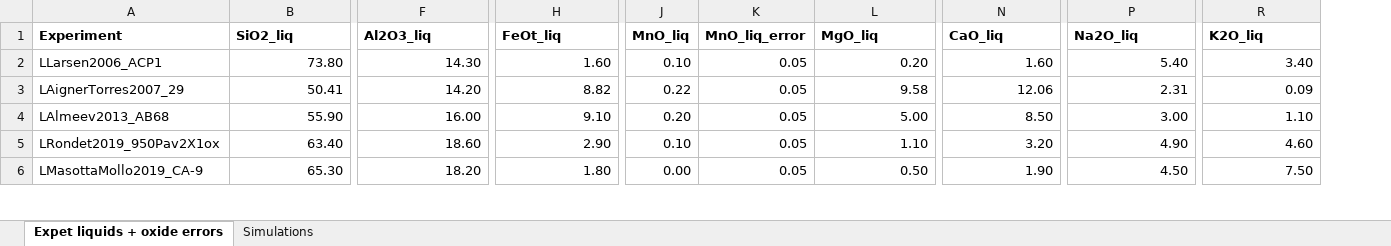
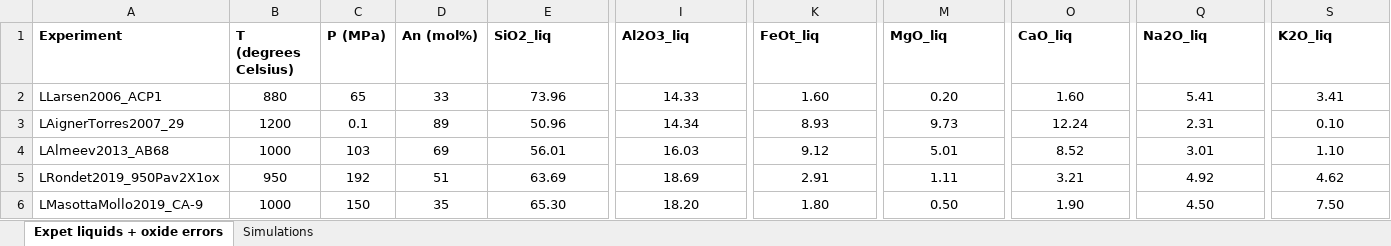
Before and after one commit to kyra-cutler/Plag-saturated-melt-P-T-H2O-An, an Excel workbook: Supplementary Table 3_Monte Carlo analytical uncertainty simulation input and output.xlsx, sheet Expet liquids + oxide errors, drawn as a sheet; only a part is shown, gaps mark what is left out; values as stored, in another font and other column widths than the file's, no borders; removed rows and columns are numbered as before the commit, all else as after; the diff covers the shown part only; the diff names each change by its address in the sheet, - before the commit and + after, or states it on an @@ line.

```diff
--- a/Supplementary Table 3_Monte Carlo analytical uncertainty simulation input and output.xlsx (sheet Expet liquids + oxide errors)
+++ b/Supplementary Table 3_Monte Carlo analytical uncertainty simulation input and output.xlsx (sheet Expet liquids + oxide errors)
+column B (T (degrees Celsius)), rows 2-6: 880 | 1200 | 1000 | 950 | 1000
+column C (P (MPa)), rows 2-6: 65 | 0.1 | 103 | 192 | 150
+column D (An (mol%)), rows 2-6: 33 | 89 | 69 | 51 | 35
-column J (MnO_liq), rows 2-6: 0.10 | 0.22 | 0.20 | 0.10 | 0.00
-column K (MnO_liq_error), rows 2-6: all 0.05
-E2 (SiO2_liq): 73.80
+E2 (SiO2_liq): 73.96
-E2:K6 alignment: right
+E2:K6 alignment: center
-I2 (Al2O3_liq): 14.30
+I2 (Al2O3_liq): 14.33
-M2:S6 alignment: right
+M2:S6 alignment: center
-Q2 (Na2O_liq): 5.40
+Q2 (Na2O_liq): 5.41
-S2 (K2O_liq): 3.40
+S2 (K2O_liq): 3.41
-E3 (SiO2_liq): 50.41
+E3 (SiO2_liq): 50.96
-I3 (Al2O3_liq): 14.20
+I3 (Al2O3_liq): 14.34
-K3 (FeOt_liq): 8.82
+K3 (FeOt_liq): 8.93
-M3 (MgO_liq): 9.58
+M3 (MgO_liq): 9.73
-O3 (CaO_liq): 12.06
+O3 (CaO_liq): 12.24
-S3 (K2O_liq): 0.09
+S3 (K2O_liq): 0.10
-E4 (SiO2_liq): 55.90
+E4 (SiO2_liq): 56.01
-I4 (Al2O3_liq): 16.00
+I4 (Al2O3_liq): 16.03
-K4 (FeOt_liq): 9.10
+K4 (FeOt_liq): 9.12
-M4 (MgO_liq): 5.00
+M4 (MgO_liq): 5.01
-O4 (CaO_liq): 8.50
+O4 (CaO_liq): 8.52
-Q4 (Na2O_liq): 3.00
+Q4 (Na2O_liq): 3.01
-E5 (SiO2_liq): 63.40
+E5 (SiO2_liq): 63.69
-I5 (Al2O3_liq): 18.60
+I5 (Al2O3_liq): 18.69
-K5 (FeOt_liq): 2.90
+K5 (FeOt_liq): 2.91
-M5 (MgO_liq): 1.10
+M5 (MgO_liq): 1.11
-O5 (CaO_liq): 3.20
+O5 (CaO_liq): 3.21
-Q5 (Na2O_liq): 4.90
+Q5 (Na2O_liq): 4.92
-S5 (K2O_liq): 4.60
+S5 (K2O_liq): 4.62
```
Also changed, not shown: 1 added row, 27 edited cells and cell formats elsewhere in this sheet, sheet Simulations, INPUT.xlsx, Supplementary Table 1_calibration dataset_P-T-H2O-An.xlsx, 15 other files.
